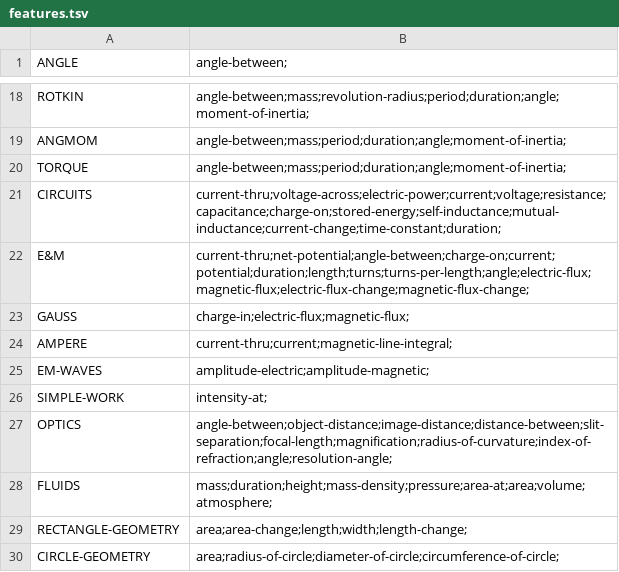
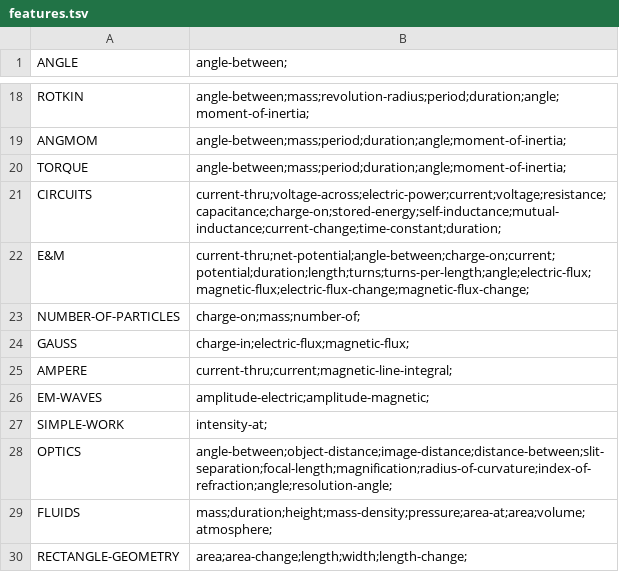
Before and after one commit to bvds/andes, a TSV file: KB/features.tsv, drawn as a sheet; only a part is shown, gaps mark what is left out; the shorter side is filled out with more unchanged rows; the diff names each change by its address in the sheet, - before the commit and + after, or states it on an @@ line.

```diff
--- a/KB/features.tsv
+++ b/KB/features.tsv
+row 23: NUMBER-OF-PARTICLES | charge-on;mass;number-of;
```
Also changed, not shown: KB/principles.tsv, KB/scalars.tsv, 3 other files.
